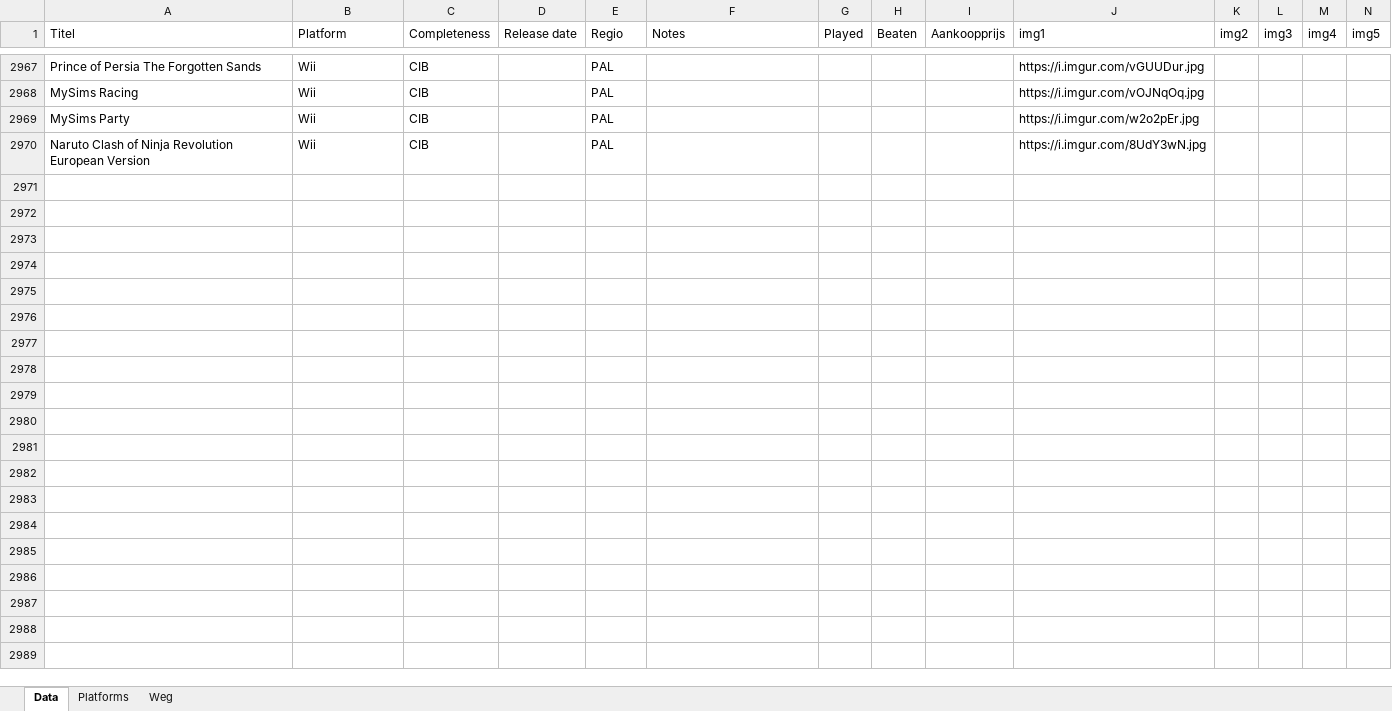
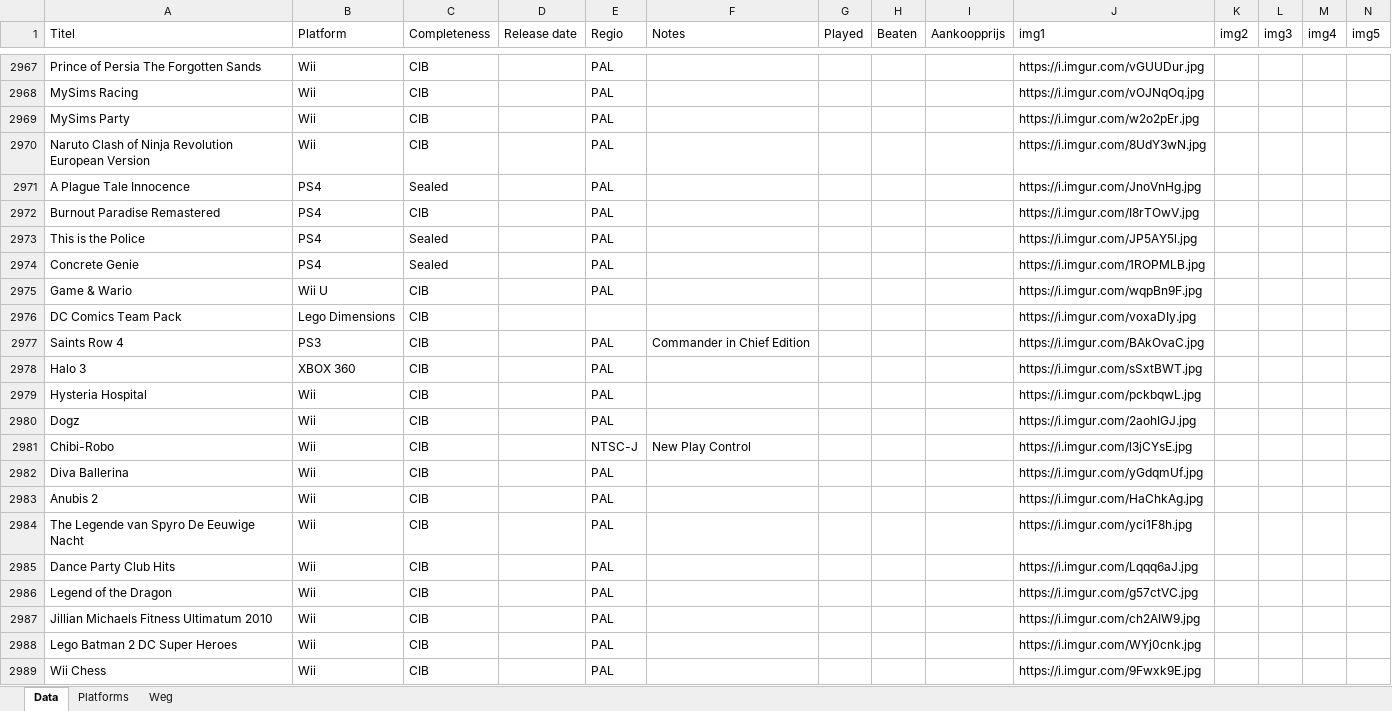
Before and after one commit to ikk5/ikk5.github.io, an Excel workbook: collection.xlsx, sheet Data, drawn as a sheet; only a part is shown, gaps mark what is left out; values as stored, in another font and other column widths than the file's, no borders; charts and pictures not drawn; rows hold the shown columns only; the diff covers the shown part only; the diff names each change by its address in the sheet, - before the commit and + after, or states it on an @@ line.

```diff
--- a/collection.xlsx (sheet Data)
+++ b/collection.xlsx (sheet Data)
+row 2971: A Plague Tale Innocence | PS4 | Sealed |  | PAL |  |  |  |  | https://i.imgur.com/JnoVnHg.jpg
+row 2972: Burnout Paradise Remastered | PS4 | CIB |  | PAL |  |  |  |  | https://i.imgur.com/I8rTOwV.jpg
+row 2973: This is the Police | PS4 | Sealed |  | PAL |  |  |  |  | https://i.imgur.com/JP5AY5l.jpg
+row 2974: Concrete Genie | PS4 | Sealed |  | PAL |  |  |  |  | https://i.imgur.com/1ROPMLB.jpg
+row 2975: Game & Wario | Wii U | CIB |  | PAL |  |  |  |  | https://i.imgur.com/wqpBn9F.jpg
+row 2976: DC Comics Team Pack | Lego Dimensions | CIB |  |  |  |  |  |  | https://i.imgur.com/voxaDIy.jpg
+row 2977: Saints Row 4 | PS3 | CIB |  | PAL | Commander in Chief Edition |  |  |  | https://i.imgur.com/BAkOvaC.jpg
+row 2978: Halo 3 | XBOX 360 | CIB |  | PAL |  |  |  |  | https://i.imgur.com/sSxtBWT.jpg
+row 2979: Hysteria Hospital | Wii | CIB |  | PAL |  |  |  |  | https://i.imgur.com/pckbqwL.jpg
+row 2980: Dogz | Wii | CIB |  | PAL |  |  |  |  | https://i.imgur.com/2aohIGJ.jpg
+row 2981: Chibi-Robo | Wii | CIB |  | NTSC-J | New Play Control |  |  |  | https://i.imgur.com/l3jCYsE.jpg
+row 2982: Diva Ballerina | Wii | CIB |  | PAL |  |  |  |  | https://i.imgur.com/yGdqmUf.jpg
+row 2983: Anubis 2 | Wii | CIB |  | PAL |  |  |  |  | https://i.imgur.com/HaChkAg.jpg
+row 2984: The Legende van Spyro De Eeuwige Nacht | Wii | CIB |  | PAL |  |  |  |  | https://i.imgur.com/yci1F8h.jpg
+row 2985: Dance Party Club Hits | Wii | CIB |  | PAL |  |  |  |  | https://i.imgur.com/Lqqq6aJ.jpg
+row 2986: Legend of the Dragon | Wii | CIB |  | PAL |  |  |  |  | https://i.imgur.com/g57ctVC.jpg
+row 2987: Jillian Michaels Fitness Ultimatum 2010 | Wii | CIB |  | PAL |  |  |  |  | https://i.imgur.com/ch2AIW9.jpg
+row 2988: Lego Batman 2 DC Super Heroes | Wii | CIB |  | PAL |  |  |  |  | https://i.imgur.com/WYj0cnk.jpg
+row 2989: Wii Chess | Wii | CIB |  | PAL |  |  |  |  | https://i.imgur.com/9Fwxk9E.jpg
```
Also changed, not shown: 24 added rows and 1 edited cell elsewhere in this sheet, 45 other files.
